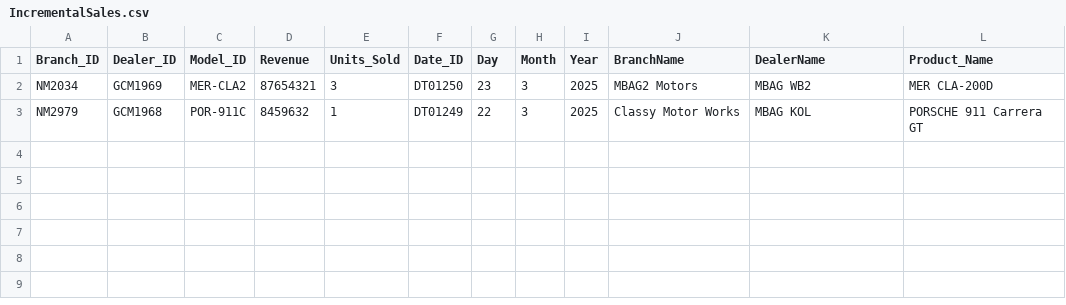
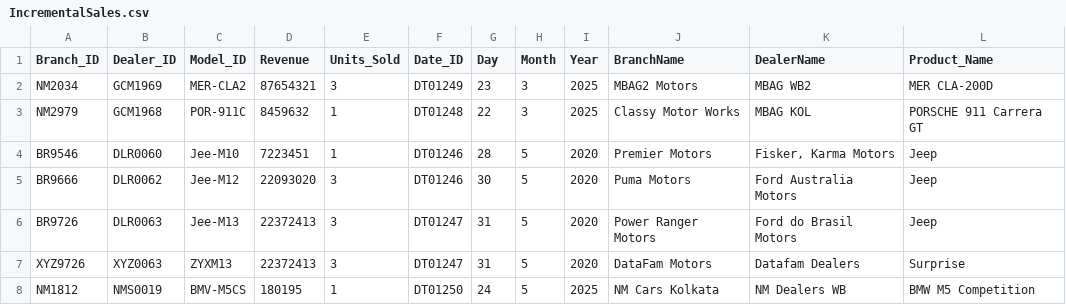
Before and after one commit to nirmalya1812/Azure-DE-Project-Resources, a CSV file: Raw Data/IncrementalSales.csv, drawn as a sheet.

Commit message:
Update IncrementalSales.csv

```diff
--- a/Raw Data/IncrementalSales.csv
+++ b/Raw Data/IncrementalSales.csv
@@ -1,3 +1,8 @@
 Branch_ID,Dealer_ID,Model_ID,Revenue,Units_Sold,Date_ID,Day,Month,Year,BranchName,DealerName,Product_Name
-NM2034,GCM1969,MER-CLA2,87654321,3,DT01250,23,3,2025,MBAG2 Motors,MBAG WB2,MER CLA-200D
-NM2979,GCM1968,POR-911C,8459632,1,DT01249,22,3,2025,Classy Motor Works,MBAG KOL,PORSCHE 911 Carrera GT
+NM2034,GCM1969,MER-CLA2,87654321,3,DT01249,23,3,2025,MBAG2 Motors,MBAG WB2,MER CLA-200D
+NM2979,GCM1968,POR-911C,8459632,1,DT01248,22,3,2025,Classy Motor Works,MBAG KOL,PORSCHE 911 Carrera GT
+BR9546,DLR0060,Jee-M10,7223451,1,DT01246,28,5,2020,Premier Motors,"Fisker, Karma Motors",Jeep
+BR9666,DLR0062,Jee-M12,22093020,3,DT01246,30,5,2020,Puma Motors,Ford Australia Motors,Jeep
+BR9726,DLR0063,Jee-M13,22372413,3,DT01247,31,5,2020,Power Ranger Motors,Ford do Brasil Motors,Jeep
+XYZ9726,XYZ0063,ZYXM13,22372413,3,DT01247,31,5,2020,DataFam Motors,Datafam Dealers,Surprise
+NM1812,NMS0019,BMV-M5CS,180195,1,DT01250,24,5,2025,NM Cars Kolkata,NM Dealers WB, BMW M5 Competition
```
